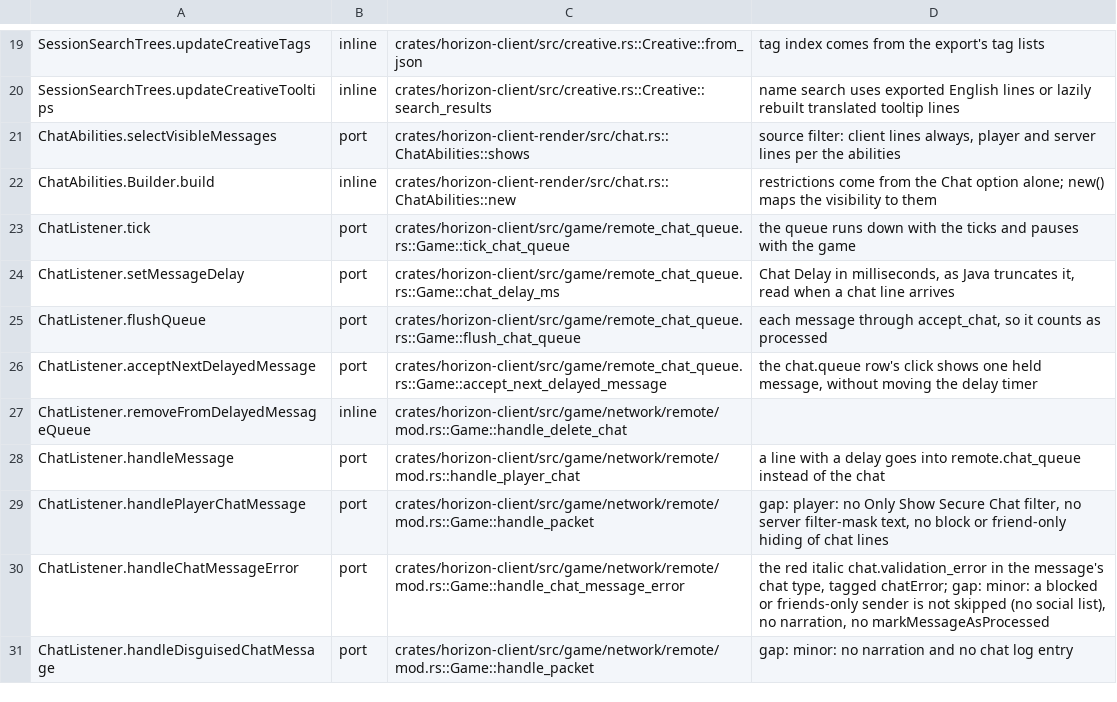
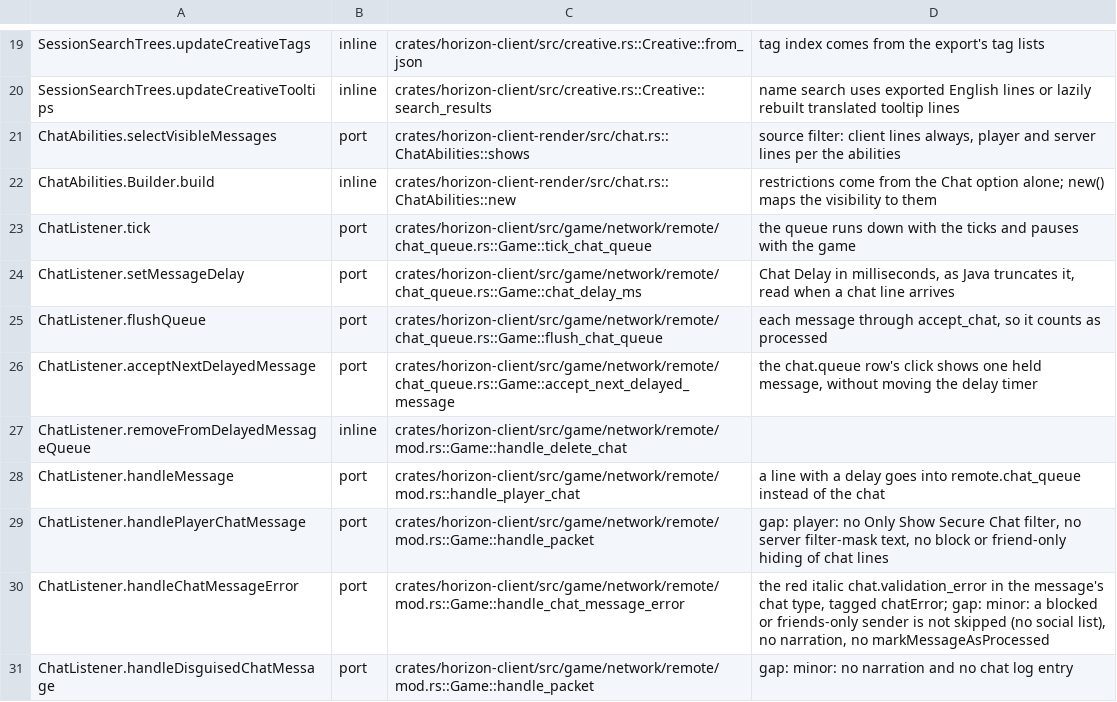
Before and after one commit to 0CYBER/horizon-free, a TSV file: tools/port_map/client-003.tsv, drawn as a sheet; only a part is shown, gaps mark what is left out.

```diff
--- a/tools/port_map/client-003.tsv
+++ b/tools/port_map/client-003.tsv
@@ -22,6 +22,6 @@ ChatAbilities.selectVisibleMessages	port	crates/horizon-client-render/src/chat.r
 ChatAbilities.Builder.build	inline	crates/horizon-client-render/src/chat.rs::ChatAbilities::new	restrictions come from the Chat option alone; new() maps the visibility to them
-ChatListener.tick	port	crates/horizon-client/src/game/remote_chat_queue.rs::Game::tick_chat_queue	the queue runs down with the ticks and pauses with the game
-ChatListener.setMessageDelay	port	crates/horizon-client/src/game/remote_chat_queue.rs::Game::chat_delay_ms	Chat Delay in milliseconds, as Java truncates it, read when a chat line arrives
-ChatListener.flushQueue	port	crates/horizon-client/src/game/remote_chat_queue.rs::Game::flush_chat_queue	each message through accept_chat, so it counts as processed
-ChatListener.acceptNextDelayedMessage	port	crates/horizon-client/src/game/remote_chat_queue.rs::Game::accept_next_delayed_message	the chat.queue row's click shows one held message, without moving the delay timer
+ChatListener.tick	port	crates/horizon-client/src/game/network/remote/chat_queue.rs::Game::tick_chat_queue	the queue runs down with the ticks and pauses with the game
+ChatListener.setMessageDelay	port	crates/horizon-client/src/game/network/remote/chat_queue.rs::Game::chat_delay_ms	Chat Delay in milliseconds, as Java truncates it, read when a chat line arrives
+ChatListener.flushQueue	port	crates/horizon-client/src/game/network/remote/chat_queue.rs::Game::flush_chat_queue	each message through accept_chat, so it counts as processed
+ChatListener.acceptNextDelayedMessage	port	crates/horizon-client/src/game/network/remote/chat_queue.rs::Game::accept_next_delayed_message	the chat.queue row's click shows one held message, without moving the delay timer
 ChatListener.removeFromDelayedMessageQueue	inline	crates/horizon-client/src/game/network/remote/mod.rs::Game::handle_delete_chat
```
Also changed, not shown: 29 other files.
